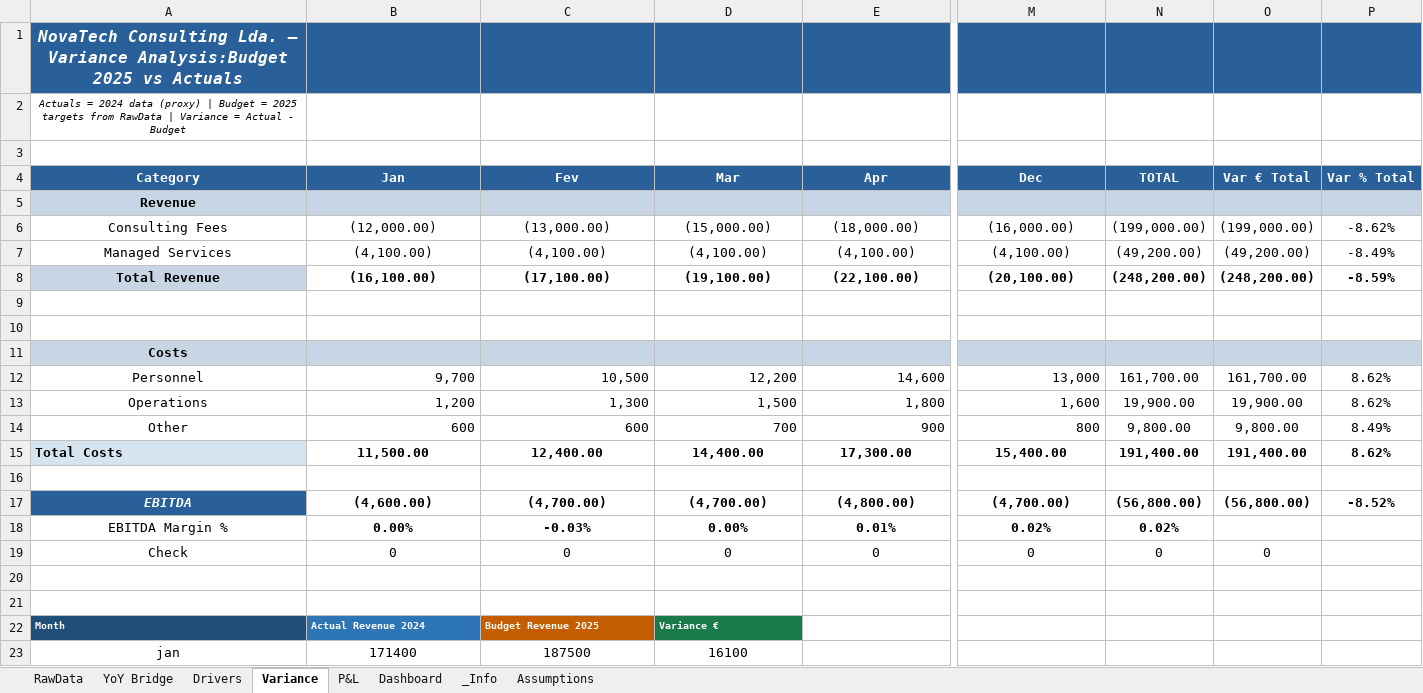
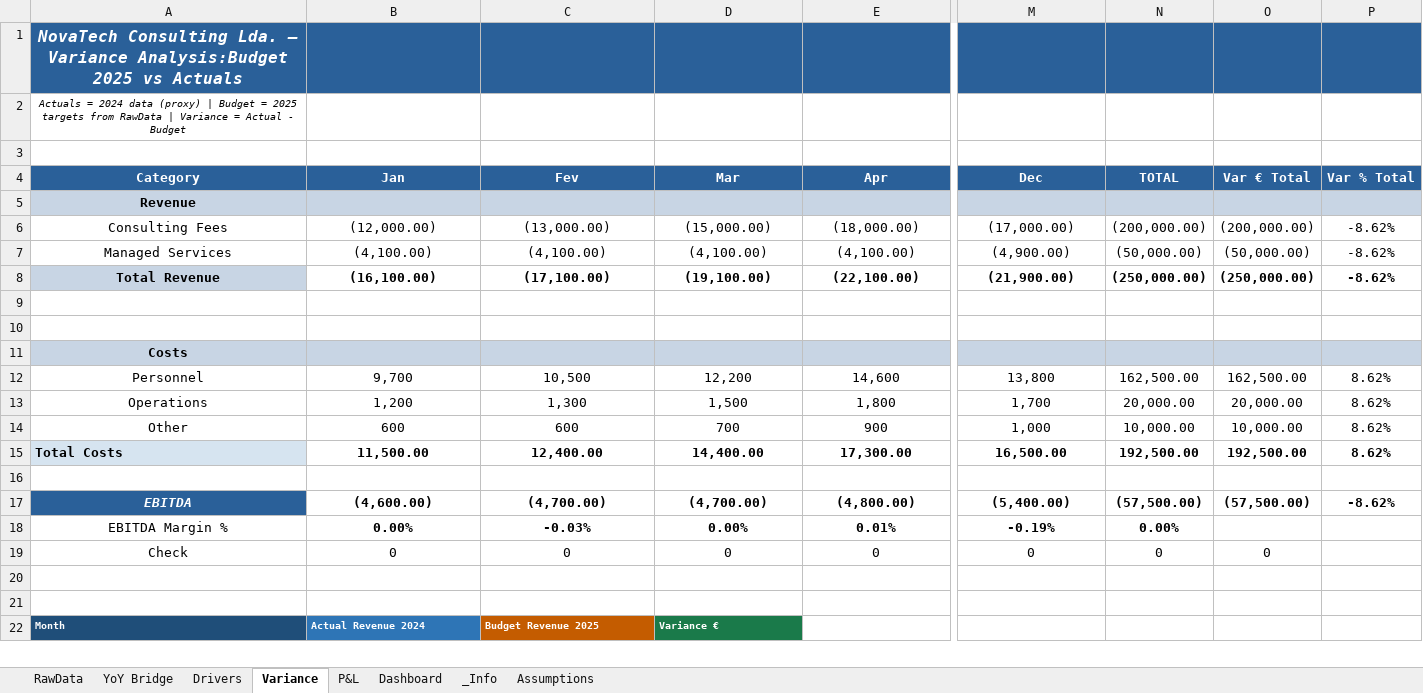
Before and after one commit to DanielaMarques-aut/novatech-fpa-variance-model, an Excel workbook: Analysis/Consultora_NovaTech_1.xlsx, sheet Variance, drawn as a sheet; only a part is shown, gaps mark what is left out; values as stored, in another font and other column widths than the file's, no borders; charts and pictures and conditional formats not drawn; removed rows and columns are numbered as before the commit, all else as after; rows hold the shown columns only; the diff covers the shown part only; the diff names each change by its address in the sheet, - before the commit and + after, or states it on an @@ line.

```diff
--- a/Analysis/Consultora_NovaTech_1.xlsx (sheet Variance)
+++ b/Analysis/Consultora_NovaTech_1.xlsx (sheet Variance)
-M6 (Dec): (16,000.00)
+M6 (Dec): (17,000.00)
-N6 (TOTAL): (199,000.00)
+N6 (TOTAL): (200,000.00)
-O6 (Var € Total): (199,000.00)
+O6 (Var € Total): (200,000.00)
-M7 (Dec): (4,100.00)
+M7 (Dec): (4,900.00)
-N7 (TOTAL): (49,200.00)
+N7 (TOTAL): (50,000.00)
-O7 (Var € Total): (49,200.00)
+O7 (Var € Total): (50,000.00)
-P7 (Var % Total): -8.49%
+P7 (Var % Total): -8.62%
-M8 (Dec): (20,100.00)
+M8 (Dec): (21,900.00)
-N8 (TOTAL): (248,200.00)
+N8 (TOTAL): (250,000.00)
-O8 (Var € Total): (248,200.00)
+O8 (Var € Total): (250,000.00)
-P8 (Var % Total): -8.59%
+P8 (Var % Total): -8.62%
-B12:M14 alignment: right
+B12:M14 alignment: center
-M12 (Dec): 13,000
+M12 (Dec): 13,800
-N12 (TOTAL): 161,700.00
+N12 (TOTAL): 162,500.00
-O12 (Var € Total): 161,700.00
+O12 (Var € Total): 162,500.00
-M13 (Dec): 1,600
+M13 (Dec): 1,700
-N13 (TOTAL): 19,900.00
+N13 (TOTAL): 20,000.00
-O13 (Var € Total): 19,900.00
+O13 (Var € Total): 20,000.00
-M14 (Dec): 800
+M14 (Dec): 1,000
-N14 (TOTAL): 9,800.00
+N14 (TOTAL): 10,000.00
-O14 (Var € Total): 9,800.00
+O14 (Var € Total): 10,000.00
-P14 (Var % Total): 8.49%
+P14 (Var % Total): 8.62%
-M15 (Dec): 15,400.00
+M15 (Dec): 16,500.00
-N15 (TOTAL): 191,400.00
+N15 (TOTAL): 192,500.00
-O15 (Var € Total): 191,400.00
+O15 (Var € Total): 192,500.00
-M17 (Dec): (4,700.00)
+M17 (Dec): (5,400.00)
-N17 (TOTAL): (56,800.00)
+N17 (TOTAL): (57,500.00)
-O17 (Var € Total): (56,800.00)
+O17 (Var € Total): (57,500.00)
-P17 (Var % Total): -8.52%
+P17 (Var % Total): -8.62%
-M18 (Dec): 0.02%
+M18 (Dec): -0.19%
-N18 (TOTAL): 0.02%
+N18 (TOTAL): 0.00%
-row 23: jan | 171400 | 187500 | 16100
```
Also changed, not shown: 10 added rows, 9 removed rows, 9 edited cells and cell formats elsewhere in this sheet, sheet P&L, sheet Assumptions, sheet RawData, sheet YoY Bridge, sheet Drivers, charts or pictures, 2 other files.
